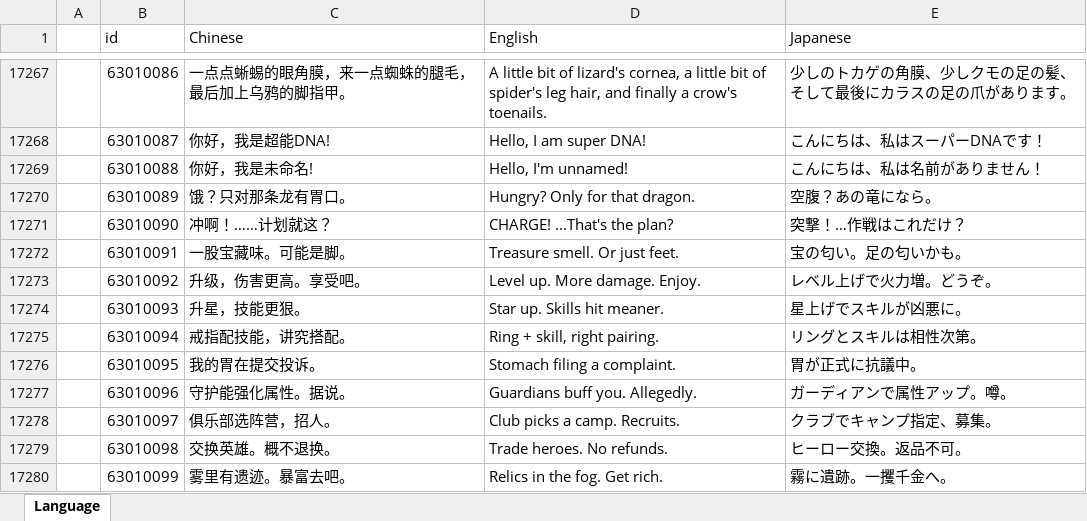
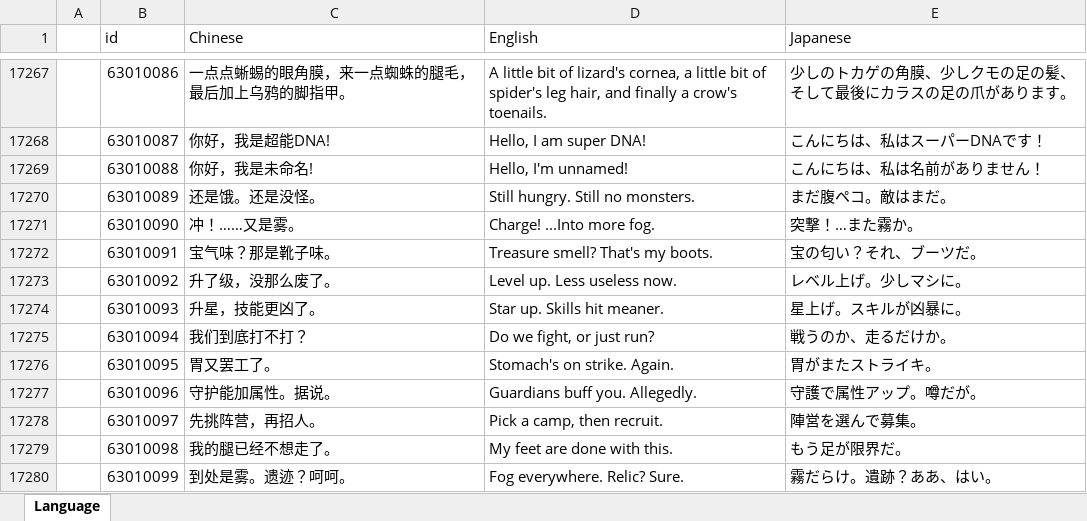
Before and after one commit to a772616239/TimeSpaceGirl1, an Excel workbook: data_execl/base_data/Language.xlsx, sheet Language, drawn as a sheet; only a part is shown, gaps mark what is left out; values as stored, in another font and other column widths than the file's, no borders; the diff covers the shown part only; the diff names each change by its address in the sheet, - before the commit and + after, or states it on an @@ line.

Commit message:
文案(挂机气泡): 20 条改成跑图路上的实况吐槽，一半是发牢骚
上一版只是「把规则缩短」，读着还是提示。这次按真实触发场景重写：
FightPointMapOnHook.startFindEnemy -> HeroTalk，队伍左右跑图找怪时随机 1~2 个
位置冒气泡、2.5 秒后消失，所以文案得像赶路时嘴里嘟囔的话。

- 11 条发牢骚：还是没怪 / 冲进雾里 / 我的腿不想走了 / 到底打不打 /
  胃又罢工 / 到处是雾遗迹？呵呵 / 这地图谁画的 / 有掉落才算打了怪 /
  星级重置别问原因 / 人事处清理混子 / 宝气味？那是靴子味
- 9 条系统梗保留引导功能但改成吐槽口吻：升级、升星、守护、阵营招募、
  芯片、黑市、神之塔、阵营契约、先驱
- 三语同步重写（中/英/日），全部实测 <=2 行 / 74px（文本盒 280x78），
  本版没有动预制体

落盘：Language.xlsx（XML 层只替换 53 格，全表 17626 行逐格比对无其他改动）、
Language.lua（__exVals 字面量 1:1 替换，__count 17619 不变）、
Config_Data_Language_64.bytes（lua-bytes-sync 重编，--check 绿）

```diff
--- a/data_execl/base_data/Language.xlsx (sheet Language)
+++ b/data_execl/base_data/Language.xlsx (sheet Language)
-C17270 (Chinese): 饿？只对那条龙有胃口。
+C17270 (Chinese): 还是饿。还是没怪。
-D17270 (English): Hungry? Only for that dragon.
+D17270 (English): Still hungry. Still no monsters.
-E17270 (Japanese): 空腹？あの竜になら。
+E17270 (Japanese): まだ腹ペコ。敵はまだ。
-C17271 (Chinese): 冲啊！……计划就这？
+C17271 (Chinese): 冲！……又是雾。
-D17271 (English): CHARGE! ...That's the plan?
+D17271 (English): Charge! ...Into more fog.
-E17271 (Japanese): 突撃！…作戦はこれだけ？
+E17271 (Japanese): 突撃！…また霧か。
-C17272 (Chinese): 一股宝藏味。可能是脚。
+C17272 (Chinese): 宝气味？那是靴子味。
-D17272 (English): Treasure smell. Or just feet.
+D17272 (English): Treasure smell? That's my boots.
-E17272 (Japanese): 宝の匂い。足の匂いかも。
+E17272 (Japanese): 宝の匂い？それ、ブーツだ。
-C17273 (Chinese): 升级，伤害更高。享受吧。
+C17273 (Chinese): 升了级，没那么废了。
-D17273 (English): Level up. More damage. Enjoy.
+D17273 (English): Level up. Less useless now.
-E17273 (Japanese): レベル上げで火力増。どうぞ。
+E17273 (Japanese): レベル上げ。少しマシに。
-C17274 (Chinese): 升星，技能更狠。
+C17274 (Chinese): 升星，技能更凶了。
-E17274 (Japanese): 星上げでスキルが凶悪に。
+E17274 (Japanese): 星上げ。スキルが凶暴に。
-C17275 (Chinese): 戒指配技能，讲究搭配。
+C17275 (Chinese): 我们到底打不打？
-D17275 (English): Ring + skill, right pairing.
+D17275 (English): Do we fight, or just run?
-E17275 (Japanese): リングとスキルは相性次第。
+E17275 (Japanese): 戦うのか、走るだけか。
-C17276 (Chinese): 我的胃在提交投诉。
+C17276 (Chinese): 胃又罢工了。
-D17276 (English): Stomach filing a complaint.
+D17276 (English): Stomach's on strike. Again.
-E17276 (Japanese): 胃が正式に抗議中。
+E17276 (Japanese): 胃がまたストライキ。
-C17277 (Chinese): 守护能强化属性。据说。
+C17277 (Chinese): 守护能加属性。据说。
-E17277 (Japanese): ガーディアンで属性アップ。噂。
+E17277 (Japanese): 守護で属性アップ。噂だが。
-C17278 (Chinese): 俱乐部选阵营，招人。
+C17278 (Chinese): 先挑阵营，再招人。
-D17278 (English): Club picks a camp. Recruits.
+D17278 (English): Pick a camp, then recruit.
-E17278 (Japanese): クラブでキャンプ指定、募集。
+E17278 (Japanese): 陣営を選んで募集。
-C17279 (Chinese): 交换英雄。概不退换。
+C17279 (Chinese): 我的腿已经不想走了。
-D17279 (English): Trade heroes. No refunds.
+D17279 (English): My feet are done with this.
-E17279 (Japanese): ヒーロー交換。返品不可。
+E17279 (Japanese): もう足が限界だ。
-C17280 (Chinese): 雾里有遗迹。暴富去吧。
+C17280 (Chinese): 到处是雾。遗迹？呵呵。
-D17280 (English): Relics in the fog. Get rich.
+D17280 (English): Fog everywhere. Relic? Sure.
-E17280 (Japanese): 霧に遺跡。一攫千金へ。
+E17280 (Japanese): 霧だらけ。遺跡？ああ、はい。
```
Also changed, not shown: 22 edited cells elsewhere in this sheet, 2 other files.
